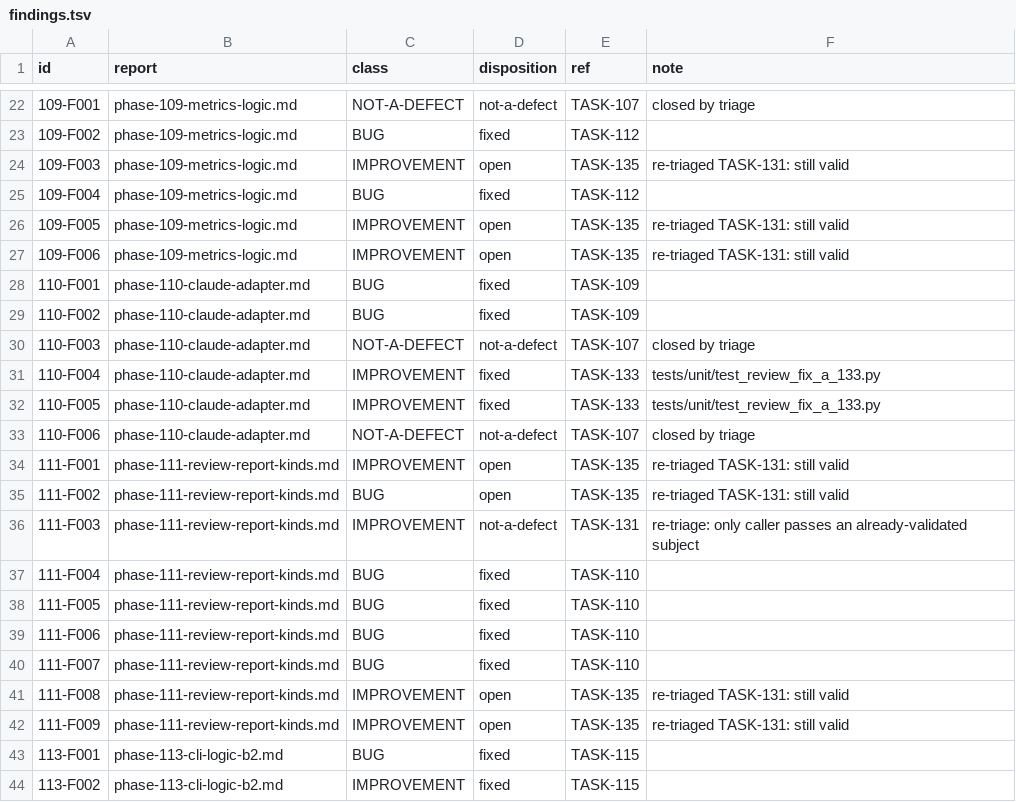
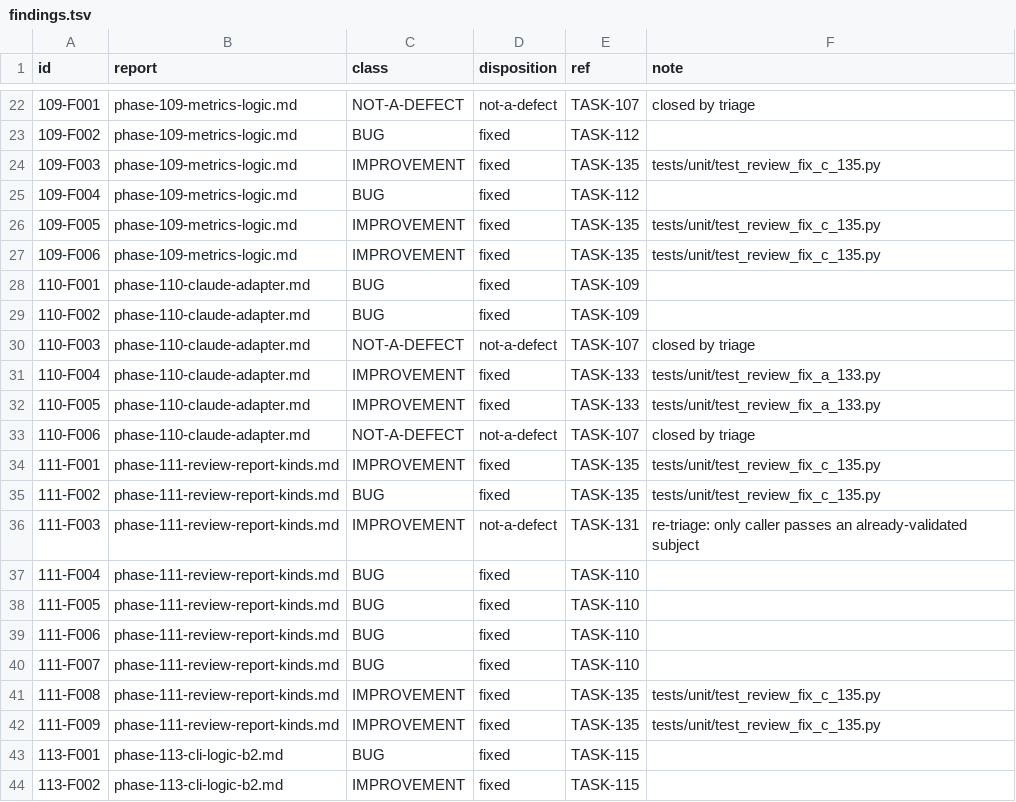
Before and after one commit to tuonghv/exam-learning-harness, a TSV file: docs/review/findings.tsv, drawn as a sheet; only a part is shown, gaps mark what is left out.

Commit message:
fix(pipeline): TASK-135 review leftovers fix C: metrics, report_kinds, review pack
Task: TASK-135
State: IMPLEMENTING

```diff
--- a/docs/review/findings.tsv
+++ b/docs/review/findings.tsv
@@ -23,6 +23,6 @@ id	report	class	disposition	ref	note
 109-F002	phase-109-metrics-logic.md	BUG	fixed	TASK-112	
-109-F003	phase-109-metrics-logic.md	IMPROVEMENT	open	TASK-135	re-triaged TASK-131: still valid
+109-F003	phase-109-metrics-logic.md	IMPROVEMENT	fixed	TASK-135	tests/unit/test_review_fix_c_135.py
 109-F004	phase-109-metrics-logic.md	BUG	fixed	TASK-112	
-109-F005	phase-109-metrics-logic.md	IMPROVEMENT	open	TASK-135	re-triaged TASK-131: still valid
-109-F006	phase-109-metrics-logic.md	IMPROVEMENT	open	TASK-135	re-triaged TASK-131: still valid
+109-F005	phase-109-metrics-logic.md	IMPROVEMENT	fixed	TASK-135	tests/unit/test_review_fix_c_135.py
+109-F006	phase-109-metrics-logic.md	IMPROVEMENT	fixed	TASK-135	tests/unit/test_review_fix_c_135.py
 110-F001	phase-110-claude-adapter.md	BUG	fixed	TASK-109	
@@ -33,4 +33,4 @@ id	report	class	disposition	ref	note
 110-F006	phase-110-claude-adapter.md	NOT-A-DEFECT	not-a-defect	TASK-107	closed by triage
-111-F001	phase-111-review-report-kinds.md	IMPROVEMENT	open	TASK-135	re-triaged TASK-131: still valid
-111-F002	phase-111-review-report-kinds.md	BUG	open	TASK-135	re-triaged TASK-131: still valid
+111-F001	phase-111-review-report-kinds.md	IMPROVEMENT	fixed	TASK-135	tests/unit/test_review_fix_c_135.py
+111-F002	phase-111-review-report-kinds.md	BUG	fixed	TASK-135	tests/unit/test_review_fix_c_135.py
 111-F003	phase-111-review-report-kinds.md	IMPROVEMENT	not-a-defect	TASK-131	re-triage: only caller passes an already-validated subject
@@ -40,4 +40,4 @@ id	report	class	disposition	ref	note
 111-F007	phase-111-review-report-kinds.md	BUG	fixed	TASK-110	
-111-F008	phase-111-review-report-kinds.md	IMPROVEMENT	open	TASK-135	re-triaged TASK-131: still valid
-111-F009	phase-111-review-report-kinds.md	IMPROVEMENT	open	TASK-135	re-triaged TASK-131: still valid
+111-F008	phase-111-review-report-kinds.md	IMPROVEMENT	fixed	TASK-135	tests/unit/test_review_fix_c_135.py
+111-F009	phase-111-review-report-kinds.md	IMPROVEMENT	fixed	TASK-135	tests/unit/test_review_fix_c_135.py
 113-F001	phase-113-cli-logic-b2.md	BUG	fixed	TASK-115	
```
Also changed, not shown: 10 other files.
